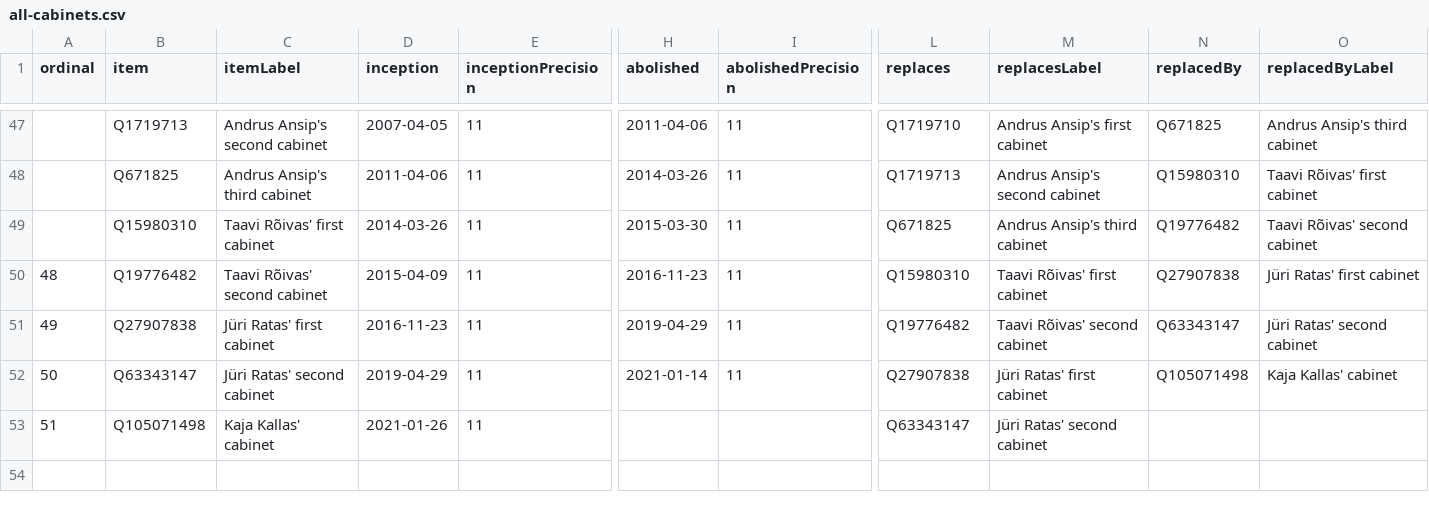
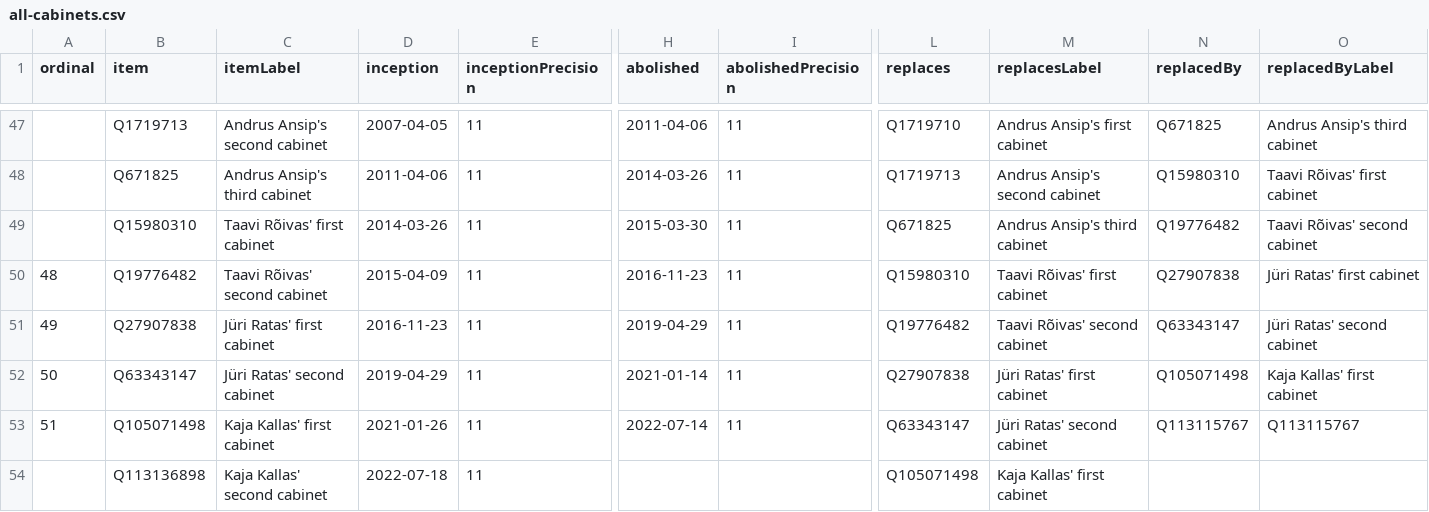
Before and after one commit to every-politician-scrapers/estonia, a CSV file: wikidata/results/all-cabinets.csv, drawn as a sheet; only a part is shown, gaps mark what is left out; rows hold the shown columns only; the diff names each change by its address in the sheet, - before the commit and + after, or states it on an @@ line.

```diff
--- a/wikidata/results/all-cabinets.csv
+++ b/wikidata/results/all-cabinets.csv
-O52 (replacedByLabel): Kaja Kallas' cabinet
+O52 (replacedByLabel): Kaja Kallas' first cabinet
-C53 (itemLabel): Kaja Kallas' cabinet
+C53 (itemLabel): Kaja Kallas' first cabinet
-H53 (abolished): (empty)
+H53 (abolished): 2022-07-14
-I53 (abolishedPrecision): (empty)
+I53 (abolishedPrecision): 11
-N53 (replacedBy): (empty)
+N53 (replacedBy): Q113115767
-O53 (replacedByLabel): (empty)
+O53 (replacedByLabel): Q113115767
+row 54:  | Q113136898 | Kaja Kallas' second cabinet | 2022-07-18 | 11 |  |  | Q105071498 | Kaja Kallas' first cabinet
```
Also changed, not shown: wikidata/results/current-cabinet.csv.
